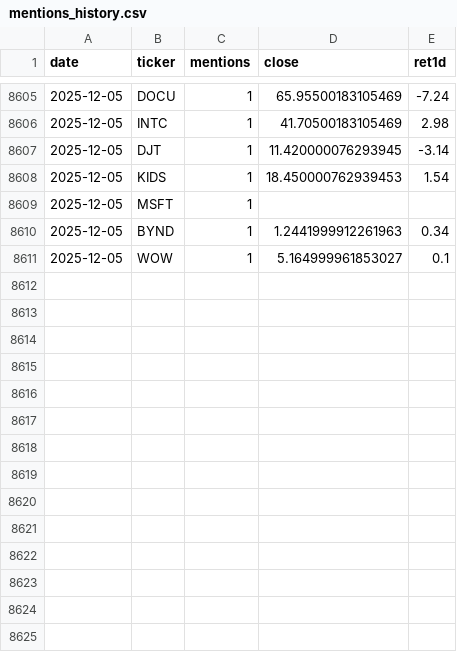
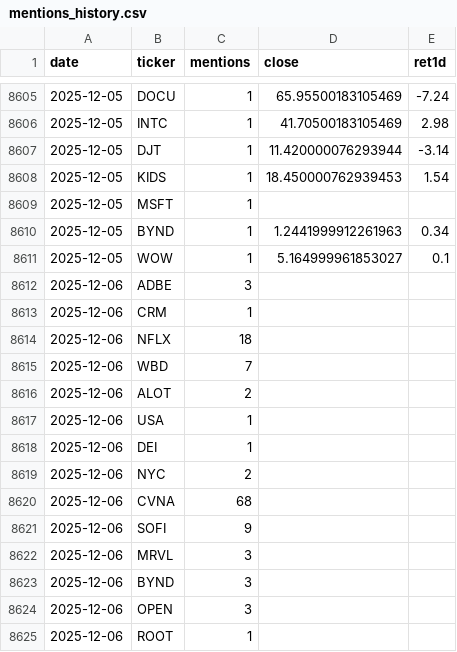
Before and after one commit to jonahmickelson/wsb-app, a CSV file: data/mentions_history.csv, drawn as a sheet; only a part is shown, gaps mark what is left out; the diff covers the shown part only.

```diff
--- a/data/mentions_history.csv
+++ b/data/mentions_history.csv
@@ -8606,3 +8606,3 @@ date,ticker,mentions,close,ret1d
 2025-12-05,INTC,1,41.70500183105469,2.98
-2025-12-05,DJT,1,11.420000076293945,-3.14
+2025-12-05,DJT,1,11.420000076293944,-3.14
 2025-12-05,KIDS,1,18.450000762939453,1.54
@@ -8611 +8611,15 @@ date,ticker,mentions,close,ret1d
 2025-12-05,WOW,1,5.164999961853027,0.1
+2025-12-06,ADBE,3,,
+2025-12-06,CRM,1,,
+2025-12-06,NFLX,18,,
+2025-12-06,WBD,7,,
+2025-12-06,ALOT,2,,
+2025-12-06,USA,1,,
+2025-12-06,DEI,1,,
+2025-12-06,NYC,2,,
+2025-12-06,CVNA,68,,
+2025-12-06,SOFI,9,,
+2025-12-06,MRVL,3,,
+2025-12-06,BYND,3,,
+2025-12-06,OPEN,3,,
+2025-12-06,ROOT,1,,
```
Also changed, not shown: 44 added rows and 20 edited cells elsewhere in this file.
